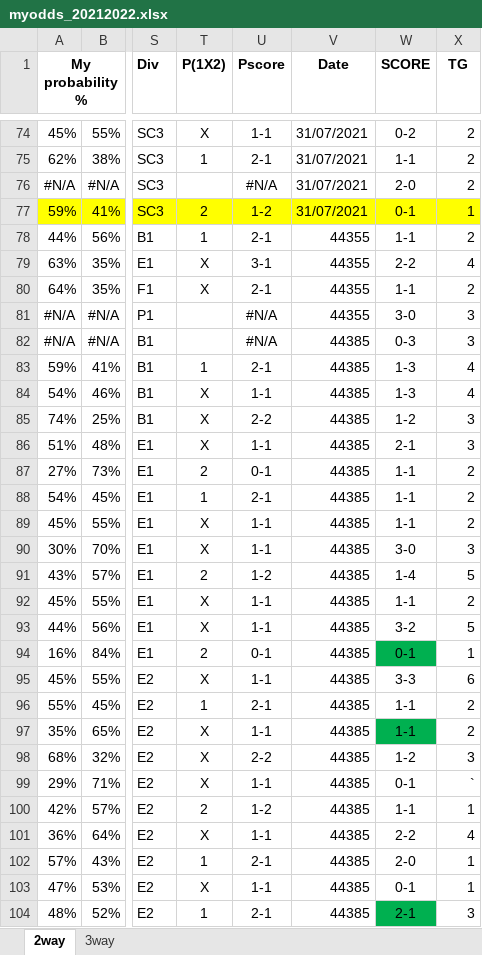
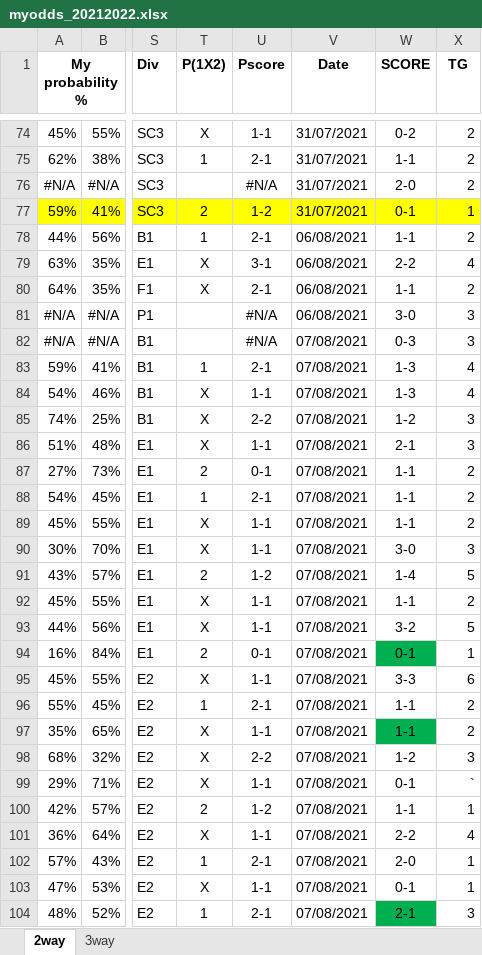
Before and after one commit to gitboyzorro5/FDAS, an Excel workbook: myodds_20212022.xlsx, sheet 2way, drawn as a sheet; only a part is shown, gaps mark what is left out; values as stored, in another font and other column widths than the file's, no borders; the diff covers the shown part only; the diff names each change by its address in the sheet, - before the commit and + after, or states it on an @@ line.

Commit message:
filled dates in myodds

```diff
--- a/myodds_20212022.xlsx (sheet 2way)
+++ b/myodds_20212022.xlsx (sheet 2way)
-V78:V81 (Date): 44355
+V78:V81 (Date): 06/08/2021
-V82:V104 (Date): 44385
+V82:V104 (Date): 07/08/2021
```
Also changed, not shown: 102 edited cells and cell formats elsewhere in this sheet, sheet 3way.
